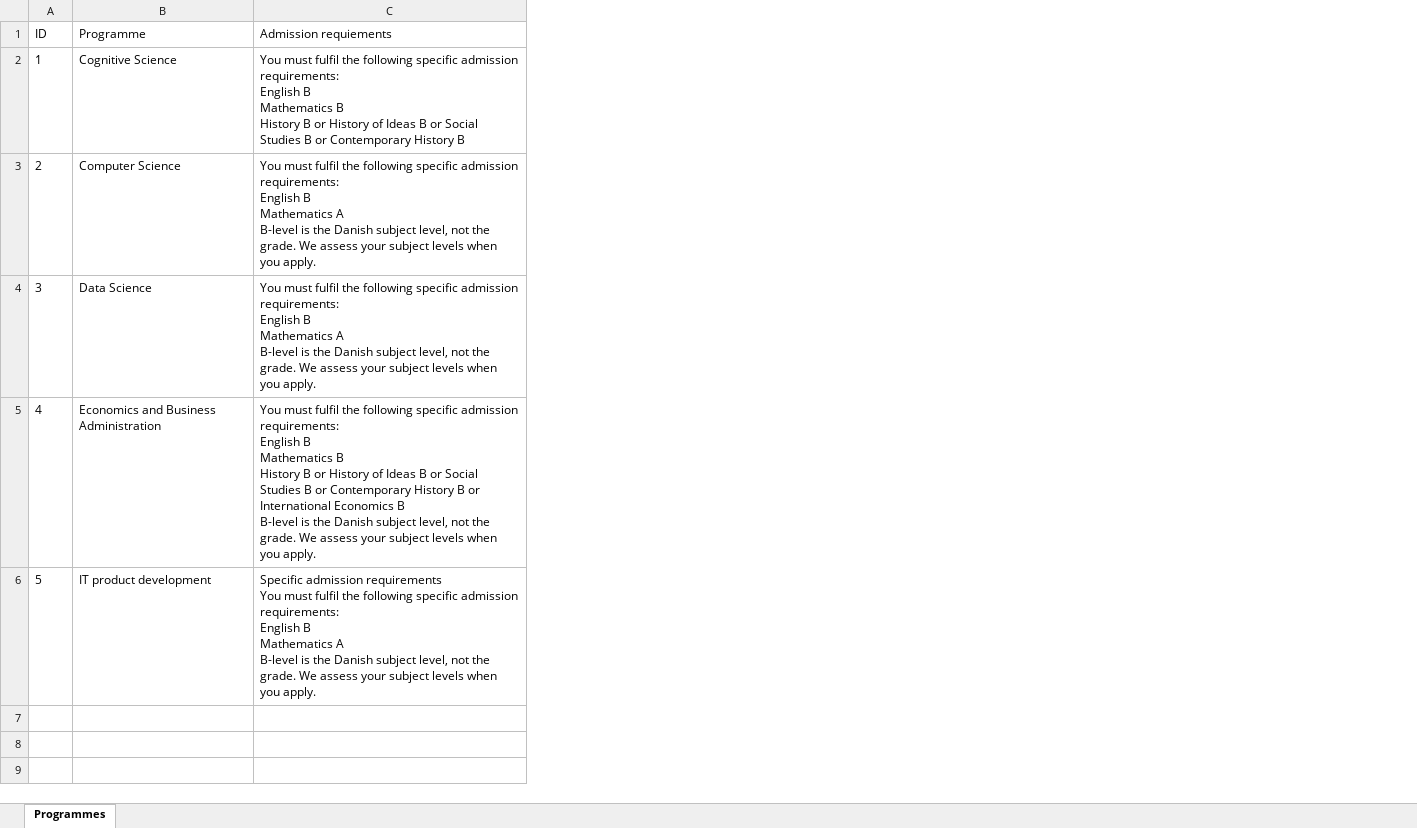
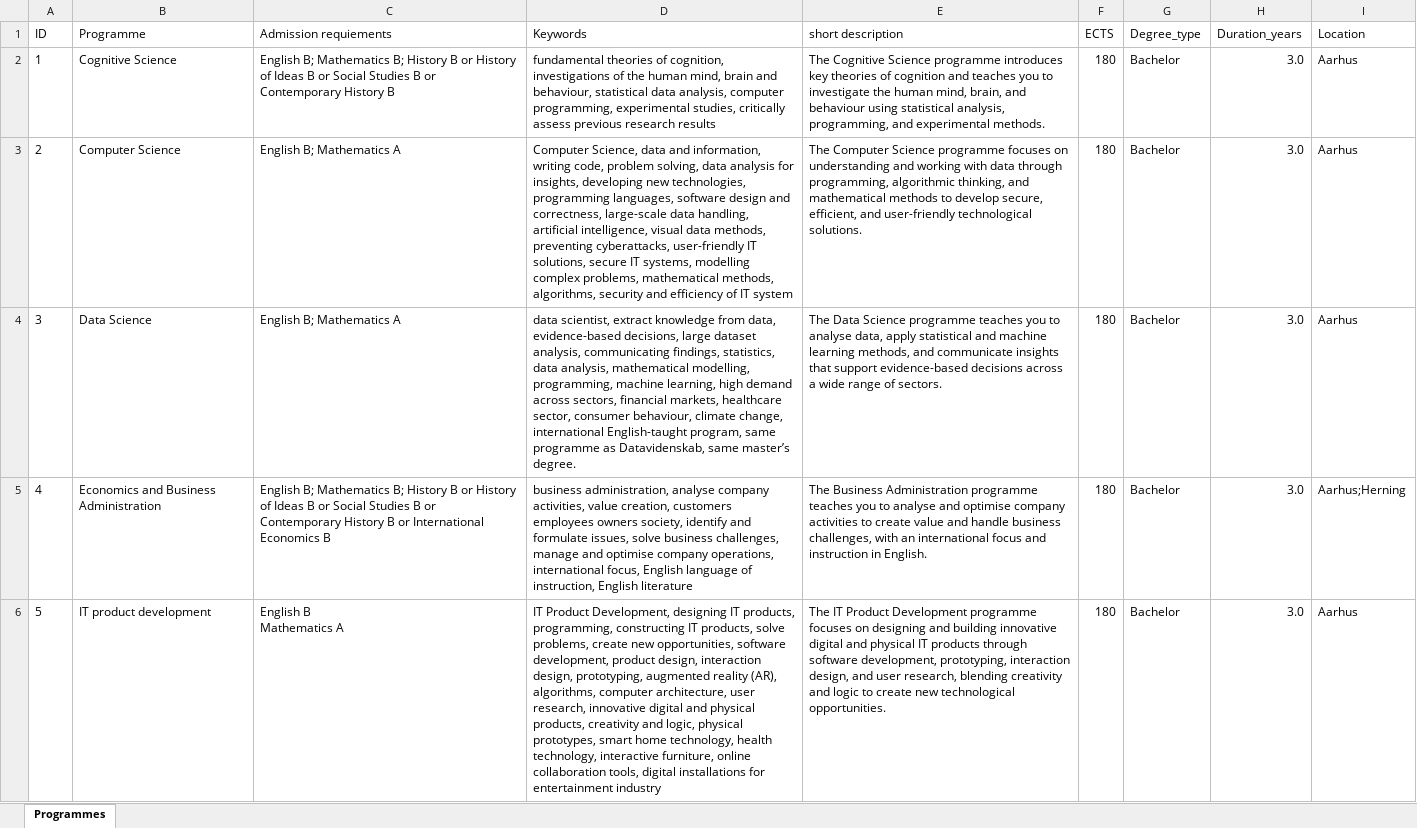
Before and after one commit to Chrellem/Mailbesvarelse, an Excel workbook: sheets/Programmes.xlsx, sheet Programmes, drawn as a sheet; values as stored, in another font and other column widths than the file's, no borders; ↵ is a line break in a cell; the diff names each change by its address in the sheet, - before the commit and + after, or states it on an @@ line.

Commit message:
Add files via upload

```diff
--- a/sheets/Programmes.xlsx (sheet Programmes)
+++ b/sheets/Programmes.xlsx (sheet Programmes)
+column D (Keywords), rows 2-6: fundamental theories of cognition, investigations of the human mind, brain and behaviour, statistical data analysis, computer programming, experimental studies, critically assess previous research results | Computer Science, data and information, writing code, problem solving, data analysis for insights, developing new technologies, programming languages, software design and correctness, large-scale data handling, artificial intelligence, visual data methods, preventing cyberattacks, user-friendly IT solutions, secure IT systems, modelling complex problems, mathematical methods, algorithms, security and efficiency of IT system | data scientist, extract knowledge from data, evidence-based decisions, large dataset analysis, communicating findings, statistics, data analysis, mathematical modelling, programming, machine learning, high demand across sectors, financial markets, healthcare sector, consumer behaviour, climate change, international English-taught program, same programme as Datavidenskab, same master’s degree. | business administration, analyse company activities, value creation, customers employees owners society, identify and formulate issues, solve business challenges, manage and optimise company operations, international focus, English language of instruction, English literature | IT Product Development, designing IT products, programming, constructing IT products, solve problems, create new opportunities, software development, product design, interaction design, prototyping, augmented reality (AR), algorithms, computer architecture, user research, innovative digital and physical products, creativity and logic, physical prototypes, smart home technology, health technology, interactive furniture, online collaboration tools, digital installations for entertainment industry
+column E (short description), rows 2-6: The Cognitive Science programme introduces key theories of cognition and teaches you to investigate the human mind, brain, and behaviour using statistical analysis, programming, and experimental methods. | The Computer Science programme focuses on understanding and working with data through programming, algorithmic thinking, and mathematical methods to develop secure, efficient, and user-friendly technological solutions. | The Data Science programme teaches you to analyse data, apply statistical and machine learning methods, and communicate insights that support evidence-based decisions across a wide range of sectors. | The Business Administration programme teaches you to analyse and optimise company activities to create value and handle business challenges, with an international focus and instruction in English. | The IT Product Development programme focuses on designing and building innovative digital and physical IT products through software development, prototyping, interaction design, and user research, blending creativity and logic to create new technological opportunities.
+column F (ECTS), rows 2-6: all 180
+column G (Degree_type), rows 2-6: all Bachelor
+column H (Duration_years), rows 2-6: all 3.0
+column I (Location), rows 2-6: Aarhus | Aarhus | Aarhus | Aarhus;Herning | Aarhus
-C2 (Admission requiements): You must fulfil the following specific admission requirements: ↵ English B ↵ Mathematics B ↵ History B…
+C2 (Admission requiements): English B; Mathematics B; History B…
-C3:C4 (Admission requiements): You must fulfil the following specific admission requirements: ↵ English B ↵ Mathematics A ↵ B-level is the Danish subject level, not the grade. We assess your subject levels when you apply.
+C3:C4 (Admission requiements): English B; Mathematics A
-C5 (Admission requiements): You must fulfil the following specific admission requirements: ↵ English B ↵ Mathematics B ↵ History B or History of Ideas B or Social Studies B or Contemporary History B or International Economics B ↵ B-level is the Danish subject level, not the grade. We assess your subject levels when you apply.
+C5 (Admission requiements): English B; Mathematics B; History B or History of Ideas B or Social Studies B or Contemporary History B or International Economics B
-C6 (Admission requiements): Specific admission requirements ↵ You must fulfil the following specific admission requirements: ↵ English B ↵ Mathematics A ↵ B-level is the Danish subject level, not the grade. We assess your subject levels when you apply.
+C6 (Admission requiements): English B ↵ Mathematics A
```
